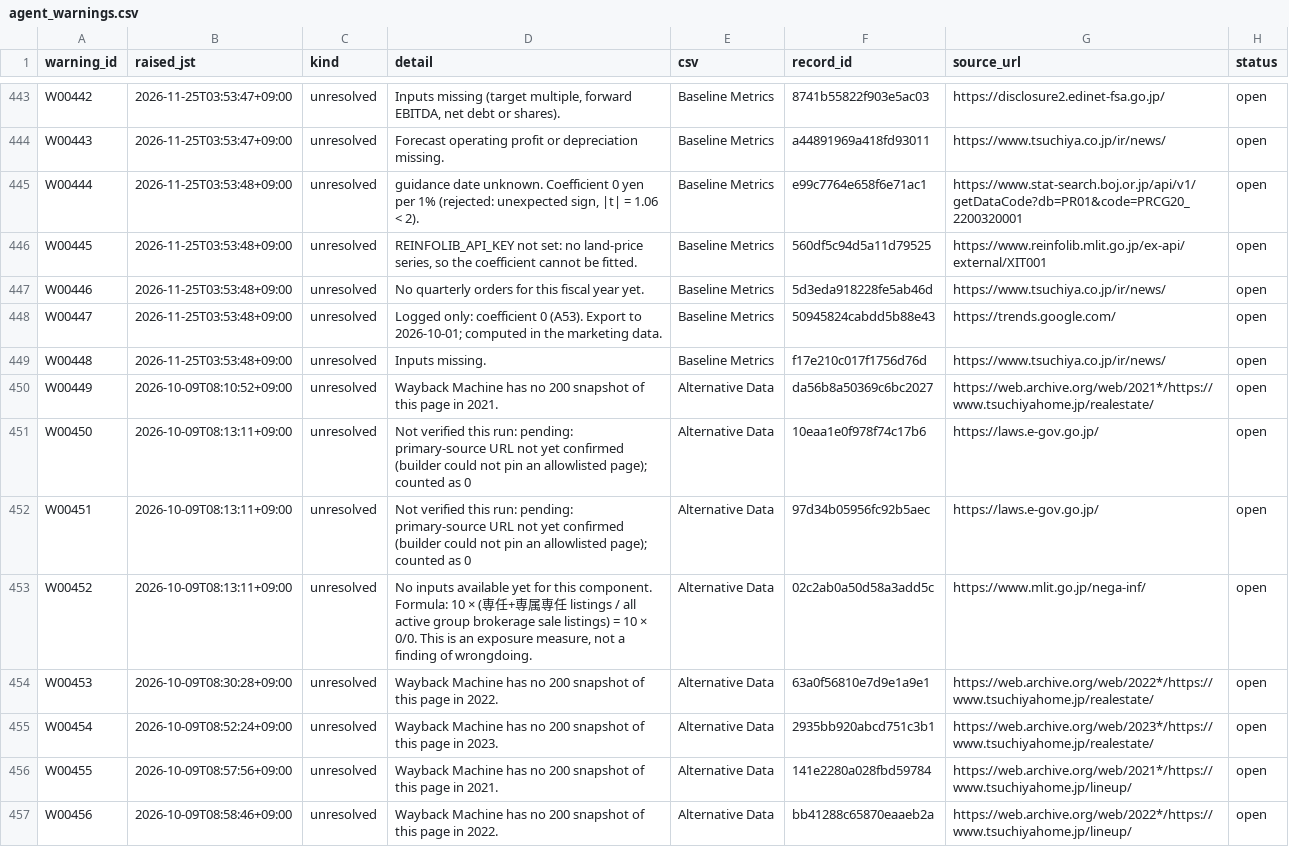
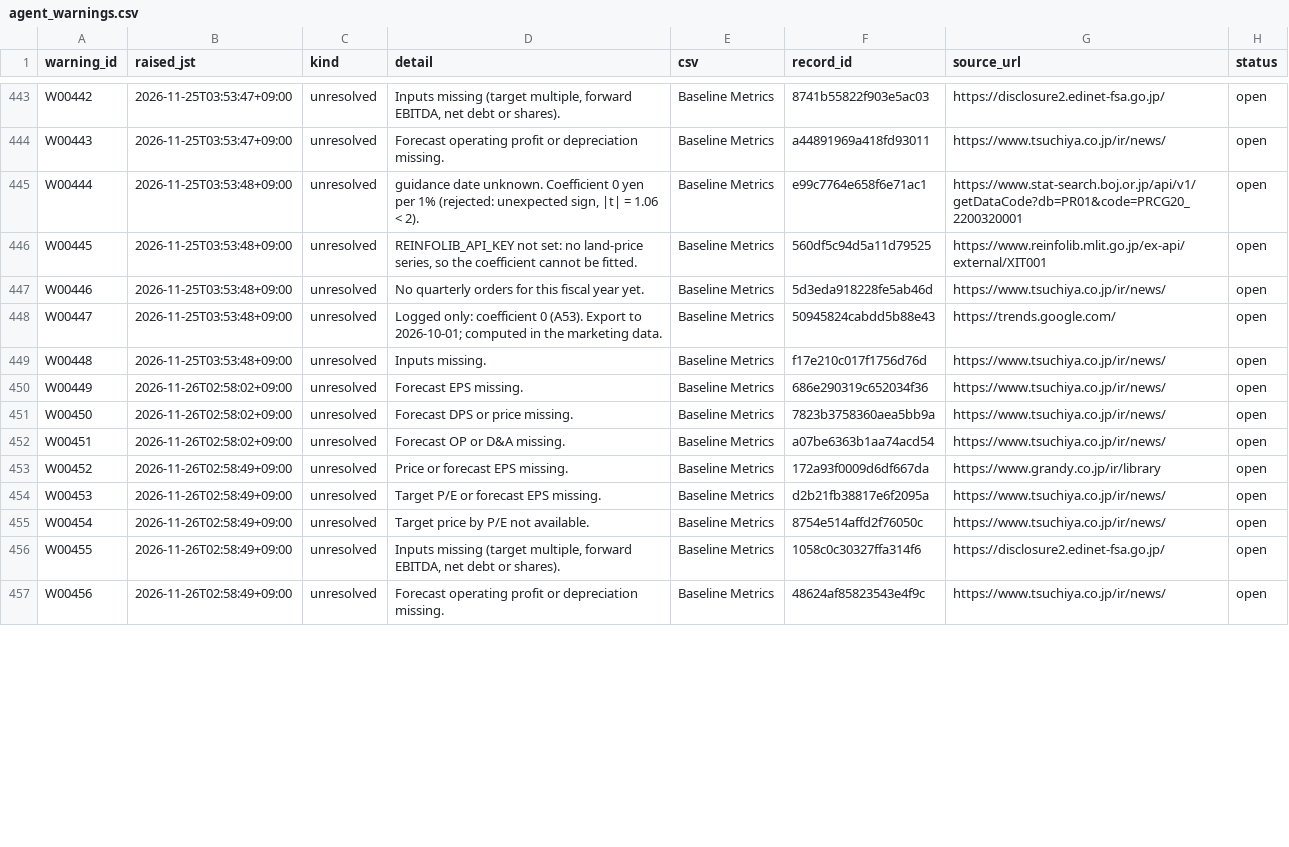
Before and after one commit to renishly/tsuchiya_holdings, a CSV file: v2/app/state/agent_warnings.csv, drawn as a sheet; only a part is shown, gaps mark what is left out; the diff covers the shown part only.

```diff
--- a/v2/app/state/agent_warnings.csv
+++ b/v2/app/state/agent_warnings.csv
@@ -449,9 +449,9 @@ W00447,2026-11-25T03:53:48+09:00,unresolved,Logged only: coefficient 0 (A53). Ex
 W00448,2026-11-25T03:53:48+09:00,unresolved,Inputs missing.,Baseline Metrics,f17e210c017f1756d76d,https://www.tsuchiya.co.jp/ir/news/,open
-W00449,2026-10-09T08:10:52+09:00,unresolved,Wayback Machine has no 200 snapshot of this page in 2021.,Alternative Data,da56b8a50369c6bc2027,https://web.archive.org/web/2021*/https://www.tsuchiyahome.jp/realestate/,open
-W00450,2026-10-09T08:13:11+09:00,unresolved,Not verified this run: pending: primary-source URL not yet confirmed (builder could not pin an allowlisted page); counted as 0,Alternative Data,10eaa1e0f978f74c17b6,https://laws.e-gov.go.jp/,open
-W00451,2026-10-09T08:13:11+09:00,unresolved,Not verified this run: pending: primary-source URL not yet confirmed (builder could not pin an allowlisted page); counted as 0,Alternative Data,97d34b05956fc92b5aec,https://laws.e-gov.go.jp/,open
-W00452,2026-10-09T08:13:11+09:00,unresolved,"No inputs available yet for this component. Formula: 10 × (専任+専属専任 listings / all active group brokerage sale listings) = 10 × 0/0. This is an exposure measure, not a finding of wrongdoing.",Alternative Data,02c2ab0a50d58a3add5c,https://www.mlit.go.jp/nega-inf/,open
-W00453,2026-10-09T08:30:28+09:00,unresolved,Wayback Machine has no 200 snapshot of this page in 2022.,Alternative Data,63a0f56810e7d9e1a9e1,https://web.archive.org/web/2022*/https://www.tsuchiyahome.jp/realestate/,open
-W00454,2026-10-09T08:52:24+09:00,unresolved,Wayback Machine has no 200 snapshot of this page in 2023.,Alternative Data,2935bb920abcd751c3b1,https://web.archive.org/web/2023*/https://www.tsuchiyahome.jp/realestate/,open
-W00455,2026-10-09T08:57:56+09:00,unresolved,Wayback Machine has no 200 snapshot of this page in 2021.,Alternative Data,141e2280a028fbd59784,https://web.archive.org/web/2021*/https://www.tsuchiyahome.jp/lineup/,open
-W00456,2026-10-09T08:58:46+09:00,unresolved,Wayback Machine has no 200 snapshot of this page in 2022.,Alternative Data,bb41288c65870eaaeb2a,https://web.archive.org/web/2022*/https://www.tsuchiyahome.jp/lineup/,open
+W00449,2026-11-26T02:58:02+09:00,unresolved,Forecast EPS missing.,Baseline Metrics,686e290319c652034f36,https://www.tsuchiya.co.jp/ir/news/,open
+W00450,2026-11-26T02:58:02+09:00,unresolved,Forecast DPS or price missing.,Baseline Metrics,7823b3758360aea5bb9a,https://www.tsuchiya.co.jp/ir/news/,open
+W00451,2026-11-26T02:58:02+09:00,unresolved,Forecast OP or D&A missing.,Baseline Metrics,a07be6363b1aa74acd54,https://www.tsuchiya.co.jp/ir/news/,open
+W00452,2026-11-26T02:58:49+09:00,unresolved,Price or forecast EPS missing.,Baseline Metrics,172a93f0009d6df667da,https://www.grandy.co.jp/ir/library,open
+W00453,2026-11-26T02:58:49+09:00,unresolved,Target P/E or forecast EPS missing.,Baseline Metrics,d2b21fb38817e6f2095a,https://www.tsuchiya.co.jp/ir/news/,open
+W00454,2026-11-26T02:58:49+09:00,unresolved,Target price by P/E not available.,Baseline Metrics,8754e514affd2f76050c,https://www.tsuchiya.co.jp/ir/news/,open
+W00455,2026-11-26T02:58:49+09:00,unresolved,"Inputs missing (target multiple, forward EBITDA, net debt or shares).",Baseline Metrics,1058c0c30327ffa314f6,https://disclosure2.edinet-fsa.go.jp/,open
+W00456,2026-11-26T02:58:49+09:00,unresolved,Forecast operating profit or depreciation missing.,Baseline Metrics,48624af85823543e4f9c,https://www.tsuchiya.co.jp/ir/news/,open
```
Also changed, not shown: 13 added rows and 31 edited cells elsewhere in this file, v2/app/logs/debug_runs.csv, 23 other files.
